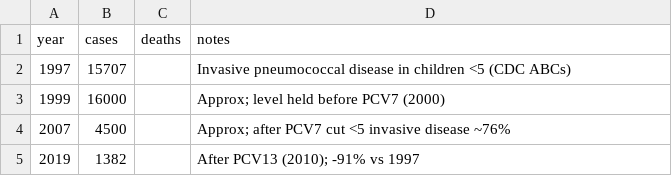
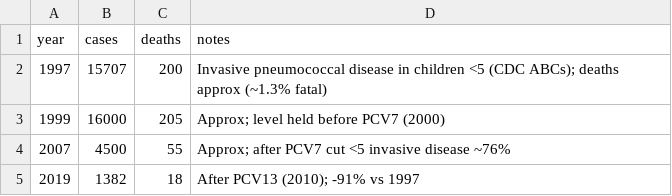
Before and after one commit to markbabbe/us-disease-trends-analysis, a CSV file: data/pcv.csv, drawn as a sheet.

```diff
--- a/data/pcv.csv
+++ b/data/pcv.csv
@@ -1,5 +1,5 @@
 year,cases,deaths,notes
-1997,15707,,Invasive pneumococcal disease in children <5 (CDC ABCs)
-1999,16000,,Approx; level held before PCV7 (2000)
-2007,4500,,Approx; after PCV7 cut <5 invasive disease ~76%
-2019,1382,,After PCV13 (2010); -91% vs 1997
+1997,15707,200,Invasive pneumococcal disease in children <5 (CDC ABCs); deaths approx (~1.3% fatal)
+1999,16000,205,Approx; level held before PCV7 (2000)
+2007,4500,55,Approx; after PCV7 cut <5 invasive disease ~76%
+2019,1382,18,After PCV13 (2010); -91% vs 1997
```
Also changed, not shown: data/hib.csv, data/rotavirus.csv, 5 other files.
